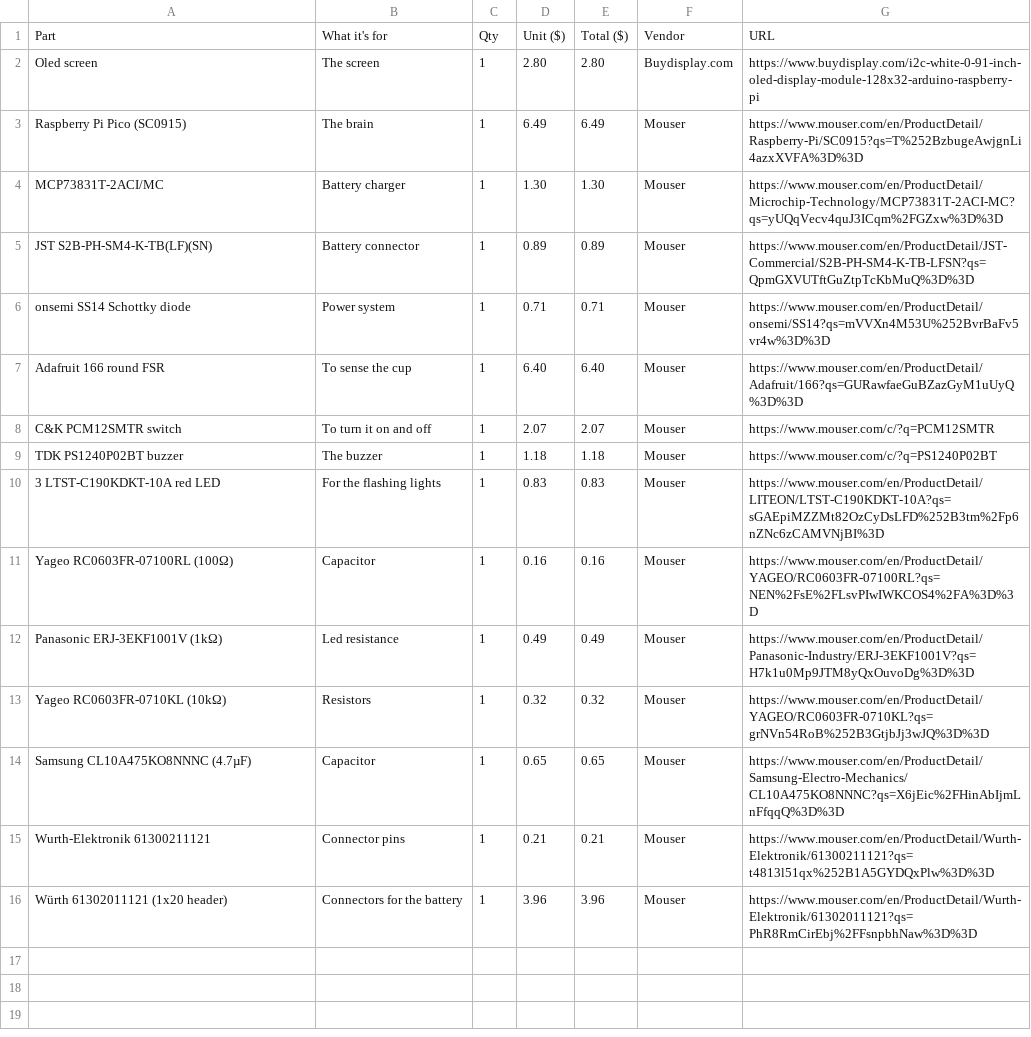
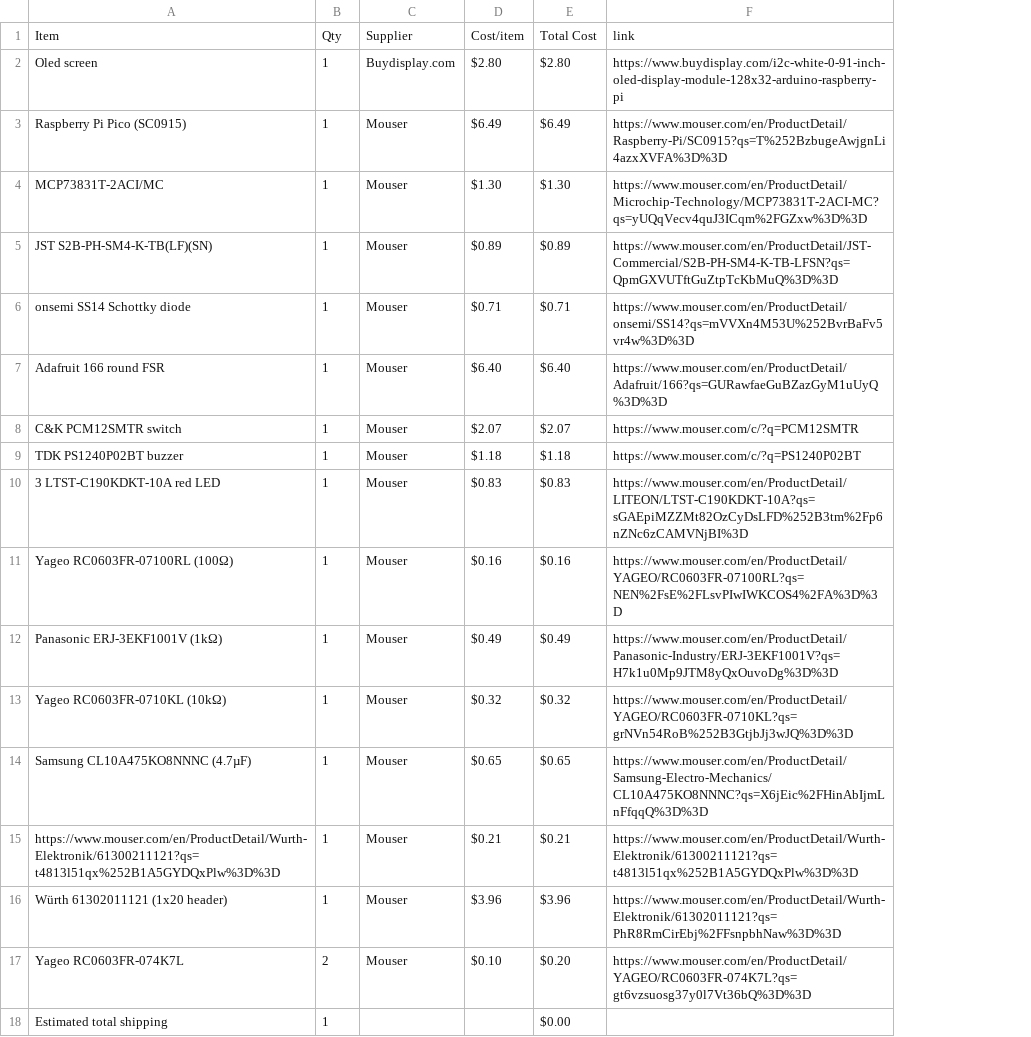
Before and after one commit to EveyKay/Smart-coaster-, a CSV file: BOM.csv, drawn as a sheet; removed rows and columns are numbered as before the commit, all else as after; the diff names each change by its address in the sheet, - before the commit and + after, or states it on an @@ line.

```diff
--- a/BOM.csv
+++ b/BOM.csv
-column B, rows 2-16: The screen | The brain | Battery charger | Battery connector | Power system | To sense the cup | To turn it on and off | The buzzer | For the flashing lights | Capacitor | Led resistance | Resistors | Capacitor | Connector pins | Connectors for the battery
-column D, rows 2-16: 2.80 | 6.49 | 1.30 | 0.89 | 0.71 | 6.40 | 2.07 | 1.18 | 0.83 | 0.16 | 0.49 | 0.32 | 0.65 | 0.21 | 3.96
-column E, rows 2-16: 2.80 | 6.49 | 1.30 | 0.89 | 0.71 | 6.40 | 2.07 | 1.18 | 0.83 | 0.16 | 0.49 | 0.32 | 0.65 | 0.21 | 3.96
+column D, rows 2-16: $2.80 | $6.49 | $1.30 | $0.89 | $0.71 | $6.40 | $2.07 | $1.18 | $0.83 | $0.16 | $0.49 | $0.32 | $0.65 | $0.21 | $3.96
+column E, rows 2-16: $2.80 | $6.49 | $1.30 | $0.89 | $0.71 | $6.40 | $2.07 | $1.18 | $0.83 | $0.16 | $0.49 | $0.32 | $0.65 | $0.21 | $3.96
-row 1: Part | What it's for | Qty | Unit ($) | Total ($) | Vendor | URL
+row 1: Item | Qty | Supplier | Cost/item | Total Cost | link
-A15: Wurth-Elektronik 61300211121
+A15: https://www.mouser.com/en/ProductDetail/Wurth-Elektronik/61300211121?qs=t4813l51qx%252B1A5GYDQxPlw%3D%3D
+row 17: Yageo RC0603FR-074K7L | 2 | Mouser | $0.10 | $0.20 | https://www.mouser.com/en/ProductDetail/YAGEO/RC0603FR-074K7L?qs=gt6vzsuosg37y0l7Vt36bQ%3D%3D
+row 18: Estimated total shipping | 1 |  |  | $0.00
```
Also changed, not shown: 2 other files.
